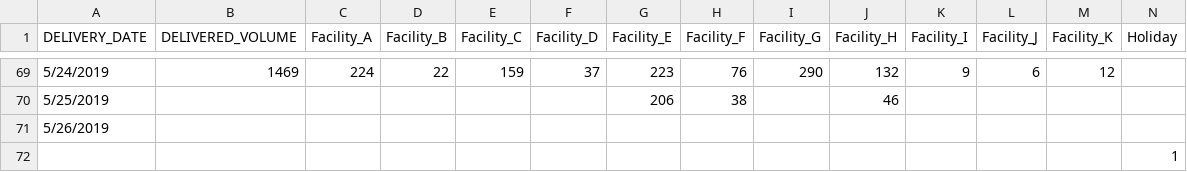
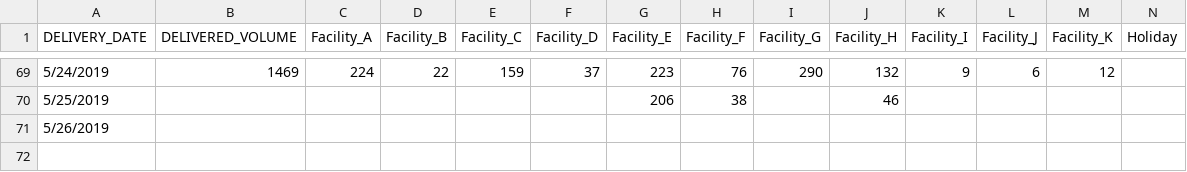
Before and after one commit to lennymelnik/pb_dataChallenge, a CSV file: data/Delivery_Volume_Less.csv, drawn as a sheet; only a part is shown, gaps mark what is left out; the diff names each change by its address in the sheet, - before the commit and + after, or states it on an @@ line.

Commit message:
Update Delivery_Volume_Less.csv

```diff
--- a/data/Delivery_Volume_Less.csv
+++ b/data/Delivery_Volume_Less.csv
-row 72:  |  |  |  |  |  |  |  |  |  |  |  |  | 1
```
